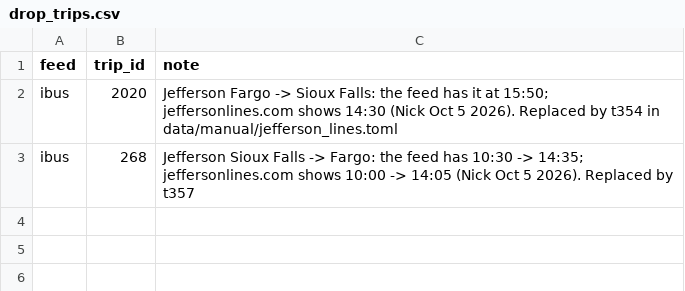
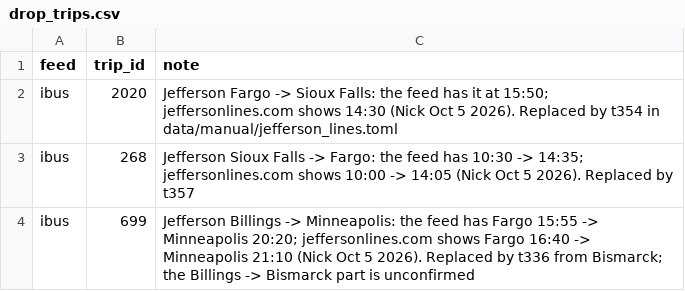
Before and after one commit to nick-pruitt-003/surface-transit-record, a CSV file: data/drop_trips.csv, drawn as a sheet.

```diff
--- a/data/drop_trips.csv
+++ b/data/drop_trips.csv
@@ -3 +3,2 @@ ibus,2020,Jefferson Fargo -> Sioux Falls: the feed has it at 15:50; jeffersonlin
 ibus,268,Jefferson Sioux Falls -> Fargo: the feed has 10:30 -> 14:35; jeffersonlines.com shows 10:00 -> 14:05 (Nick Oct 5 2026). Replaced by t357
+ibus,699,Jefferson Billings -> Minneapolis: the feed has Fargo 15:55 -> Minneapolis 20:20; jeffersonlines.com shows Fargo 16:40 -> Minneapolis 21:10 (Nick Oct 5 2026). Replaced by t336 from Bismarck; the Billings -> Bismarck part is unconfirmed
```
Also changed, not shown: 2 other files.
